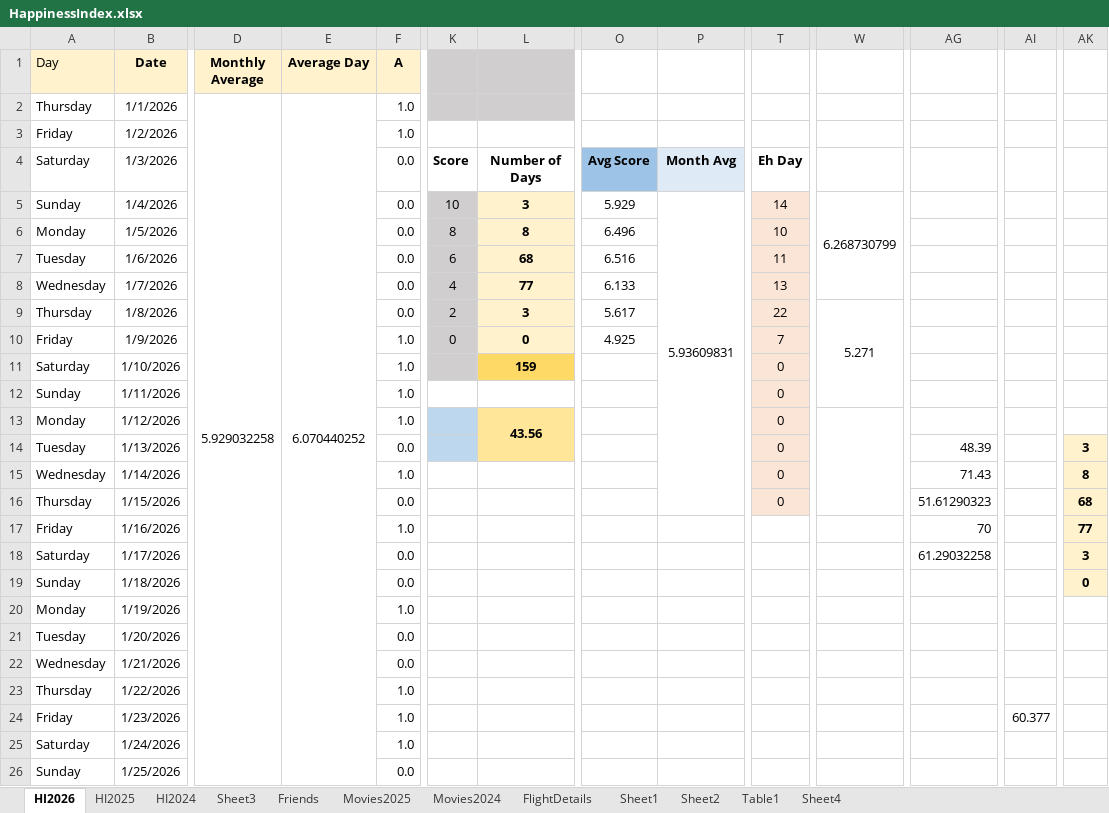
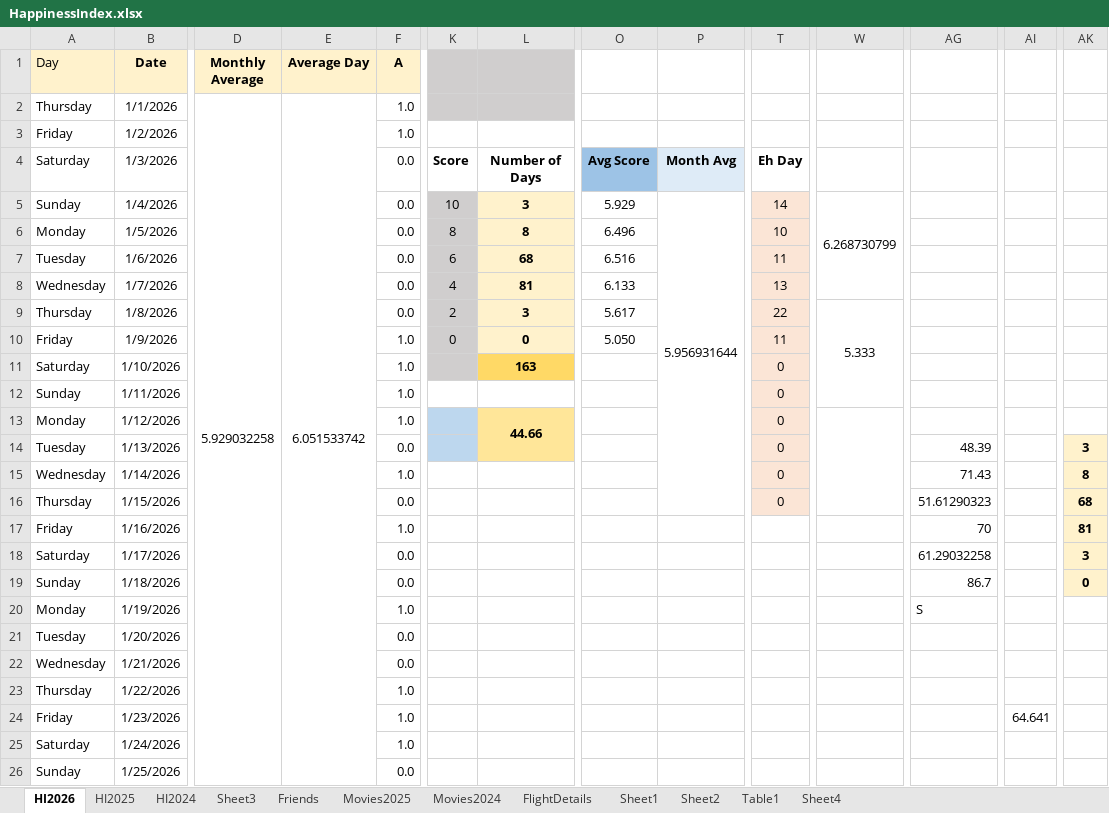
Before and after one commit to Abhinav-1708/Happiness-Index, an Excel workbook: HappinessIndex.xlsx, sheet HI2026, drawn as a sheet; only a part is shown, gaps mark what is left out; values as stored, in another font and other column widths than the file's, no borders; charts and pictures and conditional formats not drawn; the diff covers the shown part only; the diff names each change by its address in the sheet, - before the commit and + after, or states it on an @@ line.

```diff
--- a/HappinessIndex.xlsx (sheet HI2026)
+++ b/HappinessIndex.xlsx (sheet HI2026)
-E2 (Average Day): 6.070440252
+E2 (Average Day): 6.051533742
-P5: 5.93609831
+P5: 5.956931644
-L8: 77
+L8: 81
-W9: 5.271
+W9: 5.333
-O10: 4.925
+O10: 5.050
-T10: 7
+T10: 11
-L11: 159
+L11: 163
-L13: 43.56
+L13: 44.66
-AK17: 77
+AK17: 81
-AG19: (empty)
+AG19: 86.7
-AG20: (empty)
+AG20: S
-AI24: 60.377
+AI24: 64.641
```
Also changed, not shown: 27 edited cells elsewhere in this sheet, charts or pictures.
